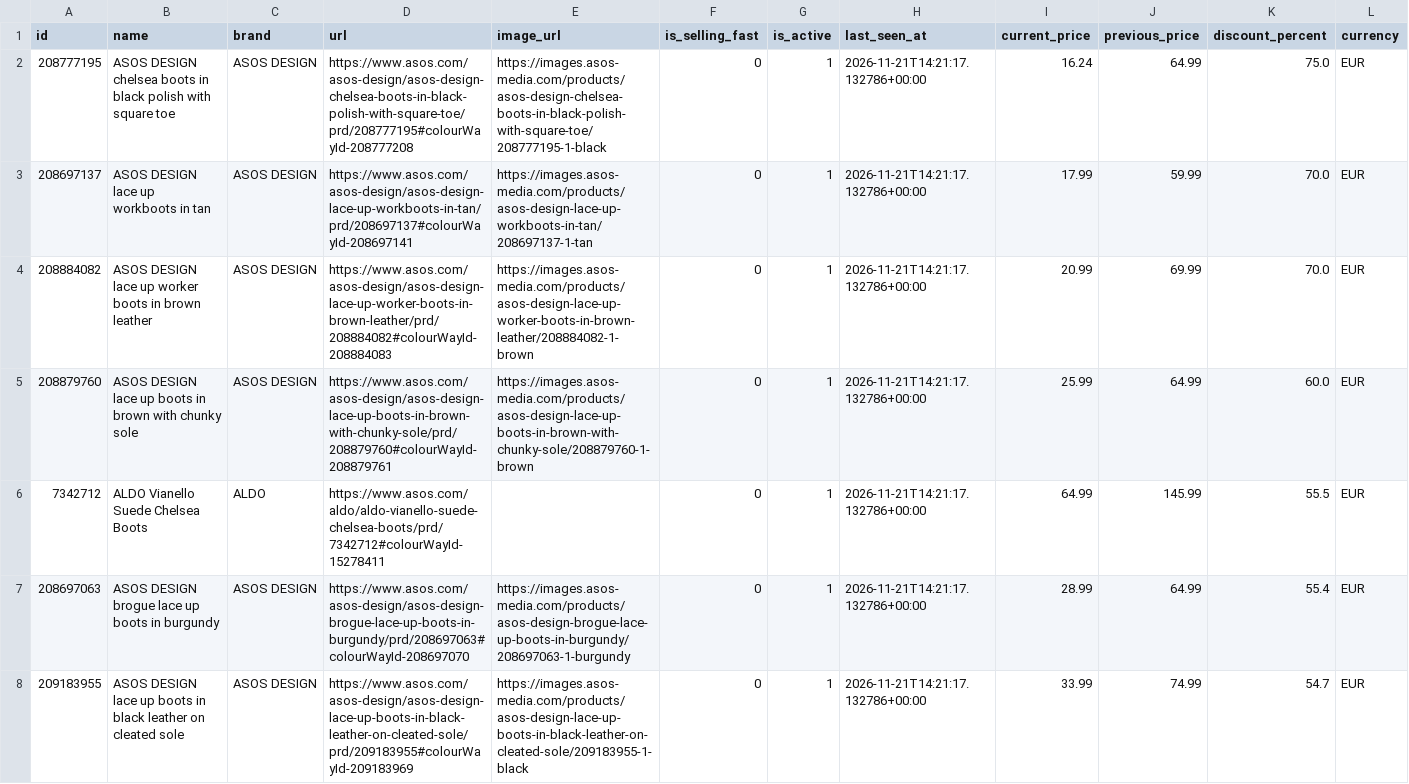
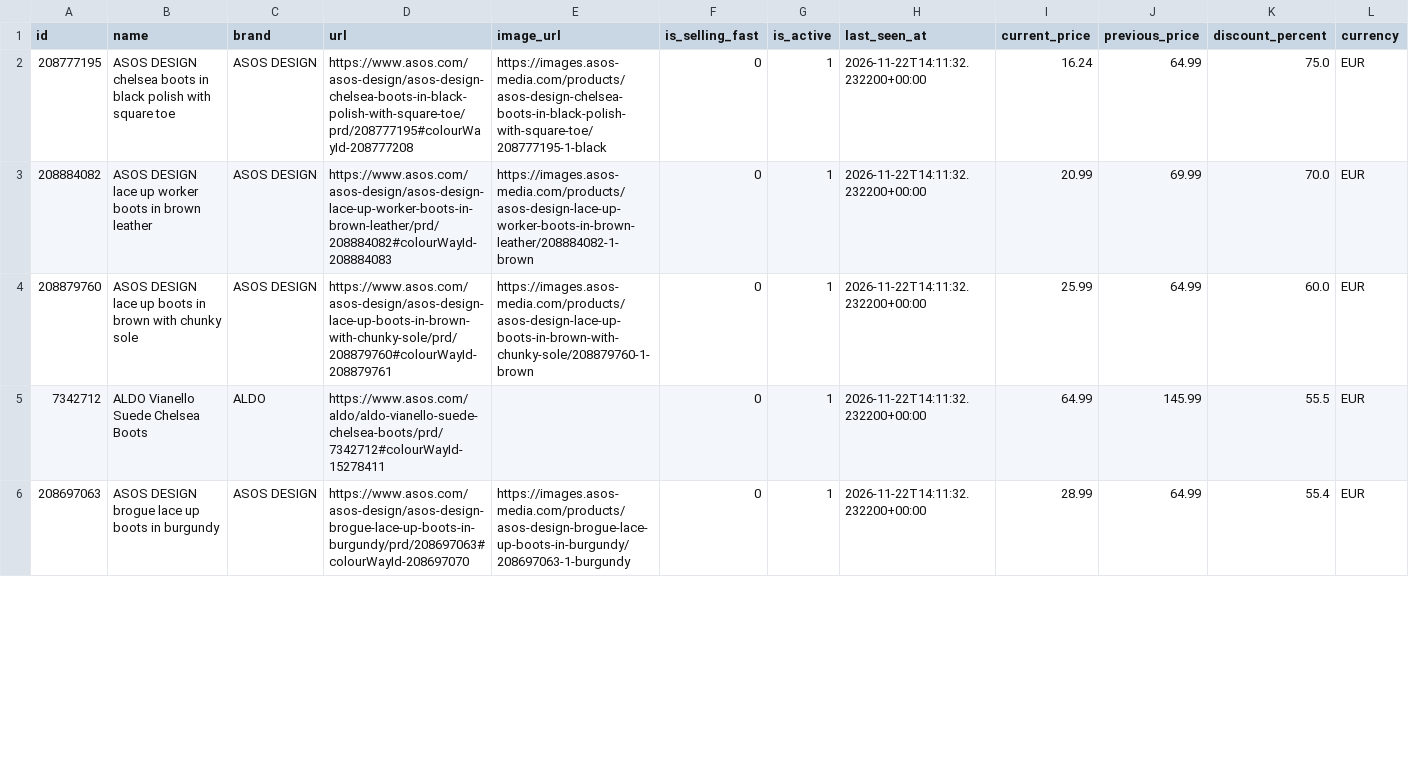
Before and after one commit to Doginnet/asos-store-scraper, a CSV file: data/samples/boots/deals.csv, drawn as a sheet; only a part is shown; the diff covers the shown part only.

```diff
--- a/data/samples/boots/deals.csv
+++ b/data/samples/boots/deals.csv
@@ -1,8 +1,6 @@
 id,name,brand,url,image_url,is_selling_fast,is_active,last_seen_at,current_price,previous_price,discount_percent,currency
-208777195,ASOS DESIGN chelsea boots in black polish with square toe,ASOS DESIGN,https://www.asos.com/asos-design/asos-design-chelsea-boots-in-black-polish-with-square-toe/prd/208777195#colourWayId-208777208,https://images.asos-media.com/products/asos-design-chelsea-boots-in-black-polish-with-square-toe/208777195-1-black,0,1,2026-11-21T14:21:17.132786+00:00,16.24,64.99,75.0,EUR
-208697137,ASOS DESIGN lace up workboots in tan,ASOS DESIGN,https://www.asos.com/asos-design/asos-design-lace-up-workboots-in-tan/prd/208697137#colourWayId-208697141,https://images.asos-media.com/products/asos-design-lace-up-workboots-in-tan/208697137-1-tan,0,1,2026-11-21T14:21:17.132786+00:00,17.99,59.99,70.0,EUR
-208884082,ASOS DESIGN lace up worker boots in brown leather,ASOS DESIGN,https://www.asos.com/asos-design/asos-design-lace-up-worker-boots-in-brown-leather/prd/208884082#colourWayId-208884083,https://images.asos-media.com/products/asos-design-lace-up-worker-boots-in-brown-leather/208884082-1-brown,0,1,2026-11-21T14:21:17.132786+00:00,20.99,69.99,70.0,EUR
-208879760,ASOS DESIGN lace up boots in brown with chunky sole,ASOS DESIGN,https://www.asos.com/asos-design/asos-design-lace-up-boots-in-brown-with-chunky-sole/prd/208879760#colourWayId-208879761,https://images.asos-media.com/products/asos-design-lace-up-boots-in-brown-with-chunky-sole/208879760-1-brown,0,1,2026-11-21T14:21:17.132786+00:00,25.99,64.99,60.0,EUR
-7342712,ALDO Vianello Suede Chelsea Boots,ALDO,https://www.asos.com/aldo/aldo-vianello-suede-chelsea-boots/prd/7342712#colourWayId-15278411,,0,1,2026-11-21T14:21:17.132786+00:00,64.99,145.99,55.5,EUR
-208697063,ASOS DESIGN brogue lace up boots in burgundy,ASOS DESIGN,https://www.asos.com/asos-design/asos-design-brogue-lace-up-boots-in-burgundy/prd/208697063#colourWayId-208697070,https://images.asos-media.com/products/asos-design-brogue-lace-up-boots-in-burgundy/208697063-1-burgundy,0,1,2026-11-21T14:21:17.132786+00:00,28.99,64.99,55.4,EUR
-209183955,ASOS DESIGN lace up boots in black leather on cleated sole,ASOS DESIGN,https://www.asos.com/asos-design/asos-design-lace-up-boots-in-black-leather-on-cleated-sole/prd/209183955#colourWayId-209183969,https://images.asos-media.com/products/asos-design-lace-up-boots-in-black-leather-on-cleated-sole/209183955-1-black,0,1,2026-11-21T14:21:17.132786+00:00,33.99,74.99,54.7,EUR
+208777195,ASOS DESIGN chelsea boots in black polish with square toe,ASOS DESIGN,https://www.asos.com/asos-design/asos-design-chelsea-boots-in-black-polish-with-square-toe/prd/208777195#colourWayId-208777208,https://images.asos-media.com/products/asos-design-chelsea-boots-in-black-polish-with-square-toe/208777195-1-black,0,1,2026-11-22T14:11:32.232200+00:00,16.24,64.99,75.0,EUR
+208884082,ASOS DESIGN lace up worker boots in brown leather,ASOS DESIGN,https://www.asos.com/asos-design/asos-design-lace-up-worker-boots-in-brown-leather/prd/208884082#colourWayId-208884083,https://images.asos-media.com/products/asos-design-lace-up-worker-boots-in-brown-leather/208884082-1-brown,0,1,2026-11-22T14:11:32.232200+00:00,20.99,69.99,70.0,EUR
+208879760,ASOS DESIGN lace up boots in brown with chunky sole,ASOS DESIGN,https://www.asos.com/asos-design/asos-design-lace-up-boots-in-brown-with-chunky-sole/prd/208879760#colourWayId-208879761,https://images.asos-media.com/products/asos-design-lace-up-boots-in-brown-with-chunky-sole/208879760-1-brown,0,1,2026-11-22T14:11:32.232200+00:00,25.99,64.99,60.0,EUR
+7342712,ALDO Vianello Suede Chelsea Boots,ALDO,https://www.asos.com/aldo/aldo-vianello-suede-chelsea-boots/prd/7342712#colourWayId-15278411,,0,1,2026-11-22T14:11:32.232200+00:00,64.99,145.99,55.5,EUR
+208697063,ASOS DESIGN brogue lace up boots in burgundy,ASOS DESIGN,https://www.asos.com/asos-design/asos-design-brogue-lace-up-boots-in-burgundy/prd/208697063#colourWayId-208697070,https://images.asos-media.com/products/asos-design-brogue-lace-up-boots-in-burgundy/208697063-1-burgundy,0,1,2026-11-22T14:11:32.232200+00:00,28.99,64.99,55.4,EUR
```
Also changed, not shown: 1 removed row and 77 edited cells elsewhere in this file, data/samples/boots/products.csv, data/samples/hoodies/deals.csv, 50 other files.
